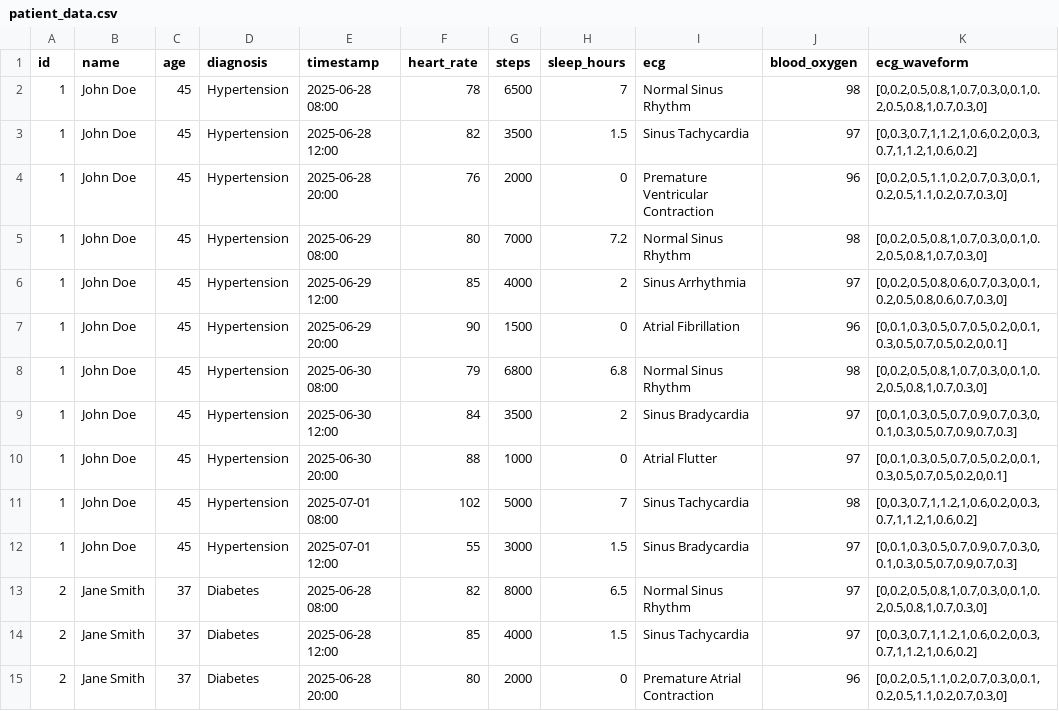
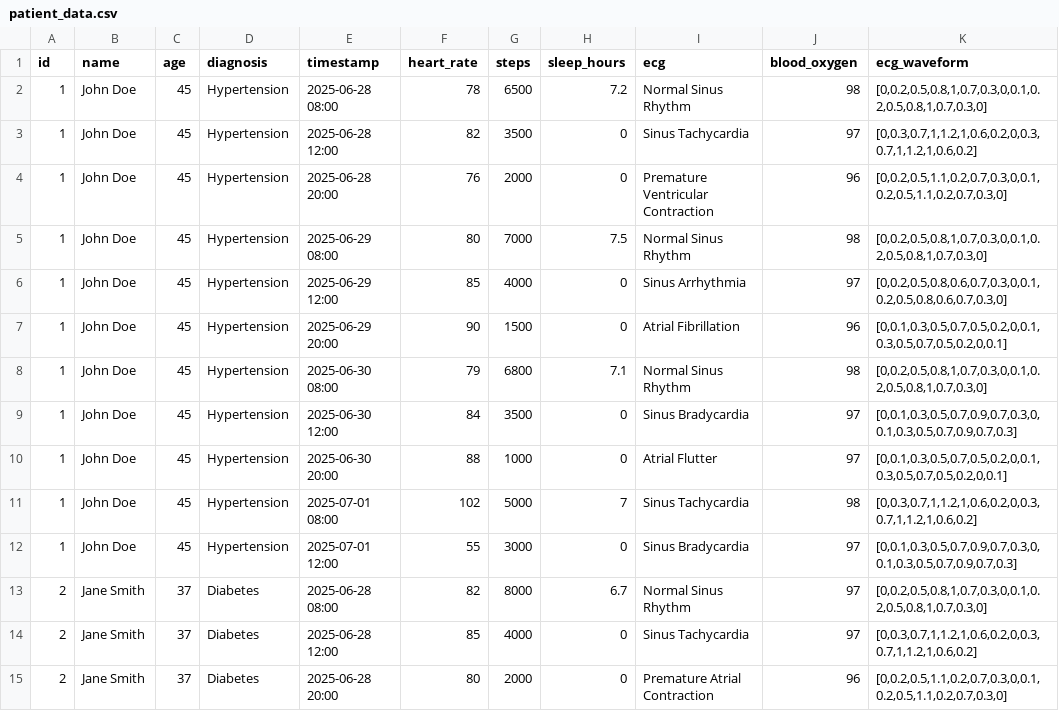
Before and after one commit to ilove-datascience/PROID_Website_proto, a CSV file: patient_data.csv, drawn as a sheet; only a part is shown; the diff covers the shown part only.

```diff
--- a/patient_data.csv
+++ b/patient_data.csv
@@ -1,15 +1,15 @@
 id,name,age,diagnosis,timestamp,heart_rate,steps,sleep_hours,ecg,blood_oxygen,ecg_waveform
-1,John Doe,45,Hypertension,2025-06-28 08:00,78,6500,7,Normal Sinus Rhythm,98,"[0,0.2,0.5,0.8,1,0.7,0.3,0,0.1,0.2,0.5,0.8,1,0.7,0.3,0]"
-1,John Doe,45,Hypertension,2025-06-28 12:00,82,3500,1.5,Sinus Tachycardia,97,"[0,0.3,0.7,1,1.2,1,0.6,0.2,0,0.3,0.7,1,1.2,1,0.6,0.2]"
+1,John Doe,45,Hypertension,2025-06-28 08:00,78,6500,7.2,Normal Sinus Rhythm,98,"[0,0.2,0.5,0.8,1,0.7,0.3,0,0.1,0.2,0.5,0.8,1,0.7,0.3,0]"
+1,John Doe,45,Hypertension,2025-06-28 12:00,82,3500,0,Sinus Tachycardia,97,"[0,0.3,0.7,1,1.2,1,0.6,0.2,0,0.3,0.7,1,1.2,1,0.6,0.2]"
 1,John Doe,45,Hypertension,2025-06-28 20:00,76,2000,0,Premature Ventricular Contraction,96,"[0,0.2,0.5,1.1,0.2,0.7,0.3,0,0.1,0.2,0.5,1.1,0.2,0.7,0.3,0]"
-1,John Doe,45,Hypertension,2025-06-29 08:00,80,7000,7.2,Normal Sinus Rhythm,98,"[0,0.2,0.5,0.8,1,0.7,0.3,0,0.1,0.2,0.5,0.8,1,0.7,0.3,0]"
-1,John Doe,45,Hypertension,2025-06-29 12:00,85,4000,2,Sinus Arrhythmia,97,"[0,0.2,0.5,0.8,0.6,0.7,0.3,0,0.1,0.2,0.5,0.8,0.6,0.7,0.3,0]"
+1,John Doe,45,Hypertension,2025-06-29 08:00,80,7000,7.5,Normal Sinus Rhythm,98,"[0,0.2,0.5,0.8,1,0.7,0.3,0,0.1,0.2,0.5,0.8,1,0.7,0.3,0]"
+1,John Doe,45,Hypertension,2025-06-29 12:00,85,4000,0,Sinus Arrhythmia,97,"[0,0.2,0.5,0.8,0.6,0.7,0.3,0,0.1,0.2,0.5,0.8,0.6,0.7,0.3,0]"
 1,John Doe,45,Hypertension,2025-06-29 20:00,90,1500,0,Atrial Fibrillation,96,"[0,0.1,0.3,0.5,0.7,0.5,0.2,0,0.1,0.3,0.5,0.7,0.5,0.2,0,0.1]"
-1,John Doe,45,Hypertension,2025-06-30 08:00,79,6800,6.8,Normal Sinus Rhythm,98,"[0,0.2,0.5,0.8,1,0.7,0.3,0,0.1,0.2,0.5,0.8,1,0.7,0.3,0]"
-1,John Doe,45,Hypertension,2025-06-30 12:00,84,3500,2,Sinus Bradycardia,97,"[0,0.1,0.3,0.5,0.7,0.9,0.7,0.3,0,0.1,0.3,0.5,0.7,0.9,0.7,0.3]"
+1,John Doe,45,Hypertension,2025-06-30 08:00,79,6800,7.1,Normal Sinus Rhythm,98,"[0,0.2,0.5,0.8,1,0.7,0.3,0,0.1,0.2,0.5,0.8,1,0.7,0.3,0]"
+1,John Doe,45,Hypertension,2025-06-30 12:00,84,3500,0,Sinus Bradycardia,97,"[0,0.1,0.3,0.5,0.7,0.9,0.7,0.3,0,0.1,0.3,0.5,0.7,0.9,0.7,0.3]"
 1,John Doe,45,Hypertension,2025-06-30 20:00,88,1000,0,Atrial Flutter,97,"[0,0.1,0.3,0.5,0.7,0.5,0.2,0,0.1,0.3,0.5,0.7,0.5,0.2,0,0.1]"
 1,John Doe,45,Hypertension,2025-07-01 08:00,102,5000,7,Sinus Tachycardia,98,"[0,0.3,0.7,1,1.2,1,0.6,0.2,0,0.3,0.7,1,1.2,1,0.6,0.2]"
-1,John Doe,45,Hypertension,2025-07-01 12:00,55,3000,1.5,Sinus Bradycardia,97,"[0,0.1,0.3,0.5,0.7,0.9,0.7,0.3,0,0.1,0.3,0.5,0.7,0.9,0.7,0.3]"
-2,Jane Smith,37,Diabetes,2025-06-28 08:00,82,8000,6.5,Normal Sinus Rhythm,97,"[0,0.2,0.5,0.8,1,0.7,0.3,0,0.1,0.2,0.5,0.8,1,0.7,0.3,0]"
-2,Jane Smith,37,Diabetes,2025-06-28 12:00,85,4000,1.5,Sinus Tachycardia,97,"[0,0.3,0.7,1,1.2,1,0.6,0.2,0,0.3,0.7,1,1.2,1,0.6,0.2]"
+1,John Doe,45,Hypertension,2025-07-01 12:00,55,3000,0,Sinus Bradycardia,97,"[0,0.1,0.3,0.5,0.7,0.9,0.7,0.3,0,0.1,0.3,0.5,0.7,0.9,0.7,0.3]"
+2,Jane Smith,37,Diabetes,2025-06-28 08:00,82,8000,6.7,Normal Sinus Rhythm,97,"[0,0.2,0.5,0.8,1,0.7,0.3,0,0.1,0.2,0.5,0.8,1,0.7,0.3,0]"
+2,Jane Smith,37,Diabetes,2025-06-28 12:00,85,4000,0,Sinus Tachycardia,97,"[0,0.3,0.7,1,1.2,1,0.6,0.2,0,0.3,0.7,1,1.2,1,0.6,0.2]"
 2,Jane Smith,37,Diabetes,2025-06-28 20:00,80,2000,0,Premature Atrial Contraction,96,"[0,0.2,0.5,1.1,0.2,0.7,0.3,0,0.1,0.2,0.5,1.1,0.2,0.7,0.3,0]"
```
Also changed, not shown: 19 edited cells elsewhere in this file, 2 other files.
